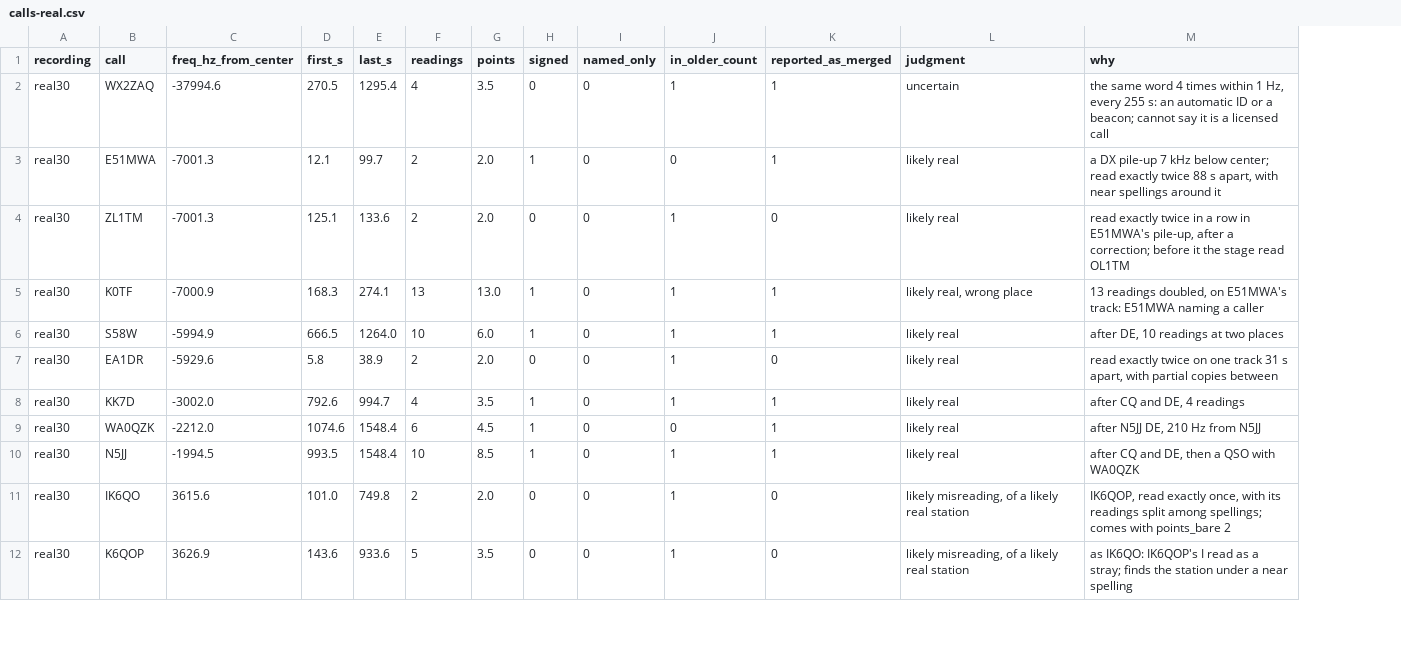
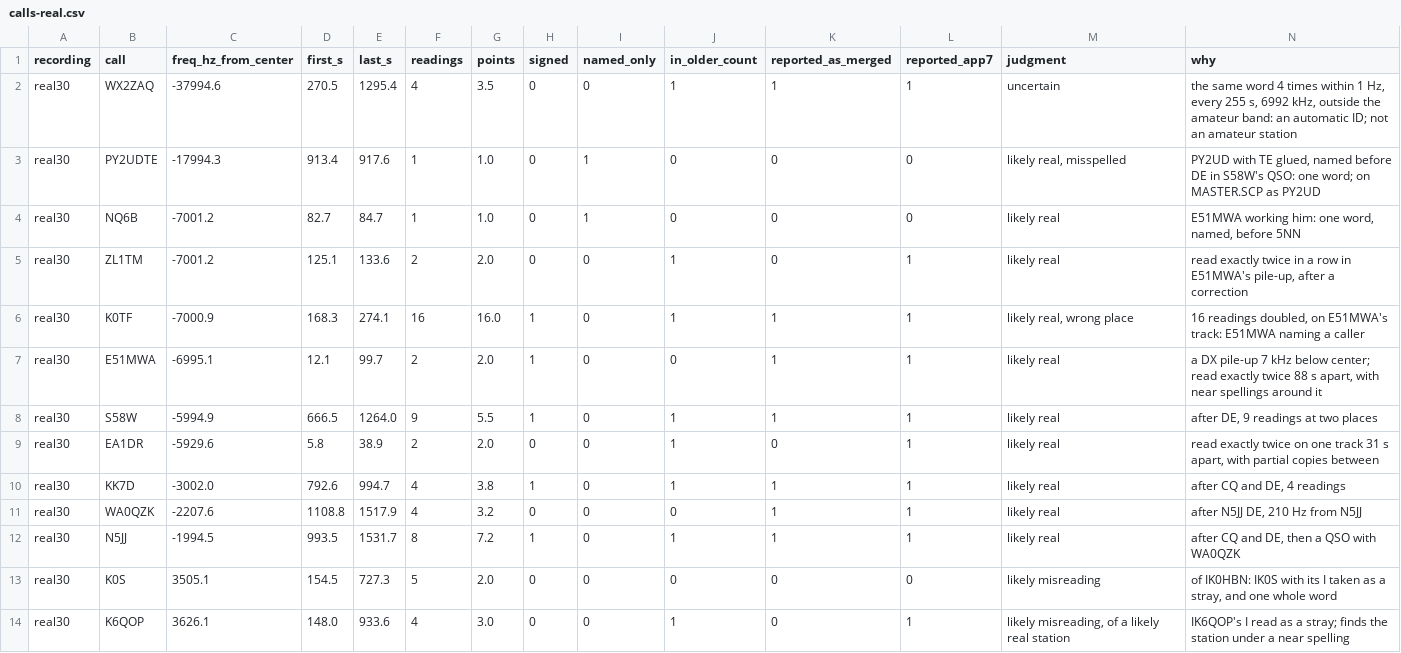
Before and after one commit to PhysicsCowboy/KZ4AP-Skimmer, a CSV file: docs/plans/data/2026-10-31-checkpoint-2/calls-real.csv, drawn as a sheet; only a part is shown; removed rows and columns are numbered as before the commit, all else as after; the diff covers the shown part only; the diff names each change by its address in the sheet, - before the commit and + after, or states it on an @@ line.

```diff
--- a/docs/plans/data/2026-10-31-checkpoint-2/calls-real.csv
+++ b/docs/plans/data/2026-10-31-checkpoint-2/calls-real.csv
+column L (reported_app7), row 2: 1; rows 5-6: 1 | 1; rows 8-12: all 1; row 14: 1
-N2 (why): …every 255 s: an automatic ID or a beacon; cannot say it is a licensed call
+N2 (why): …every 255 s, 6992 kHz, outside the amateur band: an automatic ID; not an amateur station
-row 3: real30 | E51MWA | -7001.3 | 12.1 | 99.7 | 2 | 2.0 | 1 | 0 | 0 | 1 | likely real | a DX pile-up 7 kHz below center; read exactly twice 88 s apart, with near spellings around it
+row 3: real30 | PY2UDTE | -17994.3 | 913.4 | 917.6 | 1 | 1.0 | 0 | 1 | 0 | 0 | 0 | likely real, misspelled | PY2UD with TE glued, named before DE in S58W's QSO: one word; on MASTER.SCP as PY2UD
+row 4: real30 | NQ6B | -7001.2 | 82.7 | 84.7 | 1 | 1.0 | 0 | 1 | 0 | 0 | 0 | likely real | E51MWA working him: one word, named, before 5NN
-C5 (freq_hz_from_center): -7001.3
+C5 (freq_hz_from_center): -7001.2
-N5 (why): …after a correction; before it the stage read OL1TM
+N5 (why): …after a correction
-F6 (readings): 13
+F6 (readings): 16
-G6 (points): 13.0
+G6 (points): 16.0
-N6 (why): 13 readings doubled,…
+N6 (why): 16 readings doubled,…
+row 7: real30 | E51MWA | -6995.1 | 12.1 | 99.7 | 2 | 2.0 | 1 | 0 | 0 | 1 | 1 | likely real | a DX pile-up 7 kHz below center; read exactly twice 88 s apart, with near spellings around it
-F8 (readings): 10
+F8 (readings): 9
-G8 (points): 6.0
+G8 (points): 5.5
-N8 (why): after DE, 10 readings at two places
+N8 (why): after DE, 9 readings at two places
-G10 (points): 3.5
+G10 (points): 3.8
-C11 (freq_hz_from_center): -2212.0
+C11 (freq_hz_from_center): -2207.6
-D11 (first_s): 1074.6
+D11 (first_s): 1108.8
-E11 (last_s): 1548.4
+E11 (last_s): 1517.9
-F11 (readings): 6
+F11 (readings): 4
-G11 (points): 4.5
+G11 (points): 3.2
-H11 (signed): 1
+H11 (signed): 0
-E12 (last_s): 1548.4
+E12 (last_s): 1531.7
-F12 (readings): 10
+F12 (readings): 8
-G12 (points): 8.5
+G12 (points): 7.2
-row 11: real30 | IK6QO | 3615.6 | 101.0 | 749.8 | 2 | 2.0 | 0 | 0 | 1 | 0 | likely misreading, of a likely real station | IK6QOP, read exactly once, with its readings split among spellings; comes with points_bare 2
+row 13: real30 | K0S | 3505.1 | 154.5 | 727.3 | 5 | 2.0 | 0 | 0 | 0 | 0 | 0 | likely misreading | of IK0HBN: IK0S with its I taken as a stray, and one whole word
-C14 (freq_hz_from_center): 3626.9
+C14 (freq_hz_from_center): 3626.1
-D14 (first_s): 143.6
+D14 (first_s): 148.0
-F14 (readings): 5
+F14 (readings): 4
-G14 (points): 3.5
+G14 (points): 3.0
-N14 (why): as IK6QO: IK6QOP's I…
+N14 (why): IK6QOP's I…
```
Also changed, not shown: 3 added rows and 14 edited cells elsewhere in this file, docs/plans/data/2026-10-31-checkpoint-2/calls-app-lists.csv, docs/plans/data/2026-10-31-checkpoint-2/calls-cpu.csv, 22 other files.
